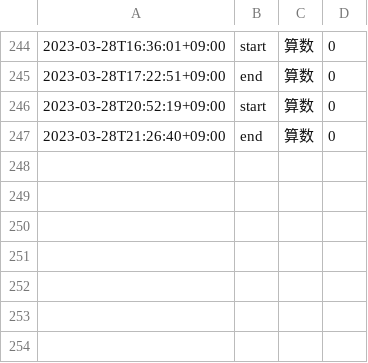
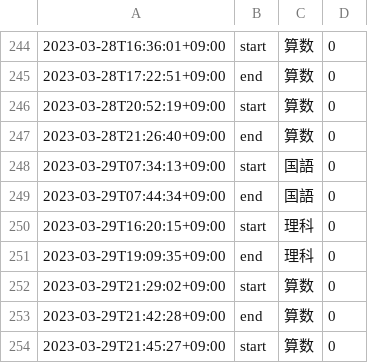
Before and after one commit to mustangsally1973/mustangasally1973.github.io, a CSV file: data/kazuma_study_recode.csv, drawn as a sheet; only a part is shown, gaps mark what is left out; the diff names each change by its address in the sheet, - before the commit and + after, or states it on an @@ line.

Commit message:
update data

```diff
--- a/data/kazuma_study_recode.csv
+++ b/data/kazuma_study_recode.csv
+row 248: 2023-03-29T07:34:13+09:00 | start | 国語 | 0
+row 249: 2023-03-29T07:44:34+09:00 | end | 国語 | 0
+row 250: 2023-03-29T16:20:15+09:00 | start | 理科 | 0
+row 251: 2023-03-29T19:09:35+09:00 | end | 理科 | 0
+row 252: 2023-03-29T21:29:02+09:00 | start | 算数 | 0
+row 253: 2023-03-29T21:42:28+09:00 | end | 算数 | 0
+row 254: 2023-03-29T21:45:27+09:00 | start | 算数 | 0
```
